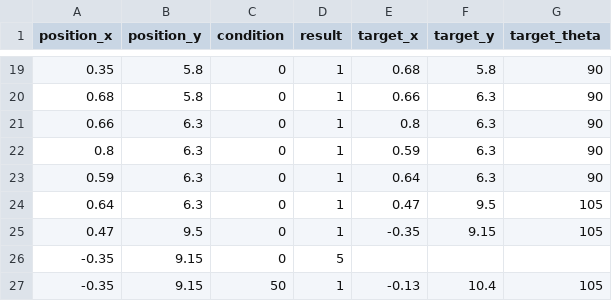
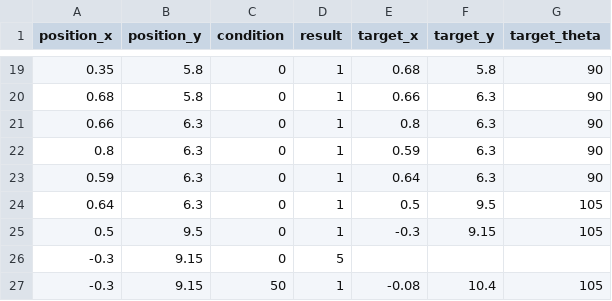
Before and after one commit to DIT-ROBOTICS/tel2022_nuc_ws, a CSV file: src/main_program/include/tokyo2022_script1.csv, drawn as a sheet; only a part is shown, gaps mark what is left out.

```diff
--- a/src/main_program/include/tokyo2022_script1.csv
+++ b/src/main_program/include/tokyo2022_script1.csv
@@ -23,5 +23,5 @@ position_x,position_y,condition,result,target_x,target_y,target_theta
 0.59,6.3,0,1,0.64,6.3,90
-0.64,6.3,0,1,0.47,9.5,105
-0.47,9.5,0,1,-0.35,9.15,105
--0.35,9.15,0,5,,,
--0.35,9.15,50,1,-0.13,10.4,105
+0.64,6.3,0,1,0.5,9.5,105
+0.5,9.5,0,1,-0.3,9.15,105
+-0.3,9.15,0,5,,,
+-0.3,9.15,50,1,-0.08,10.4,105
```
Also changed, not shown: src/main_program/include/tokyo2022_script2.csv, src/main_program/include/tokyo2022_script3.csv, 26 other files.
